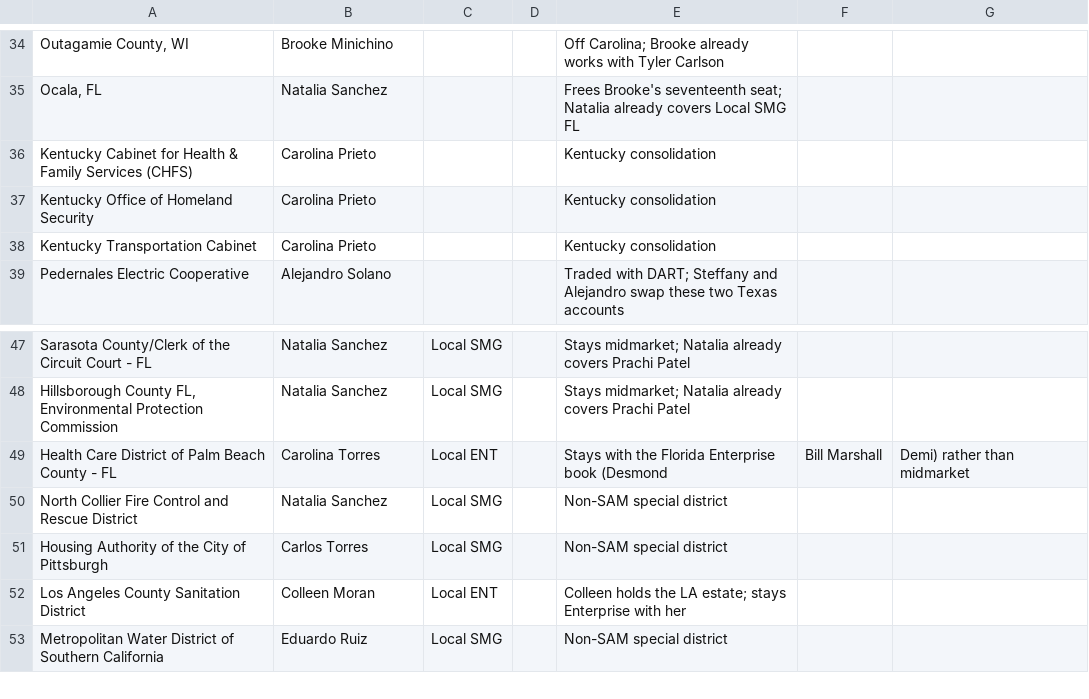
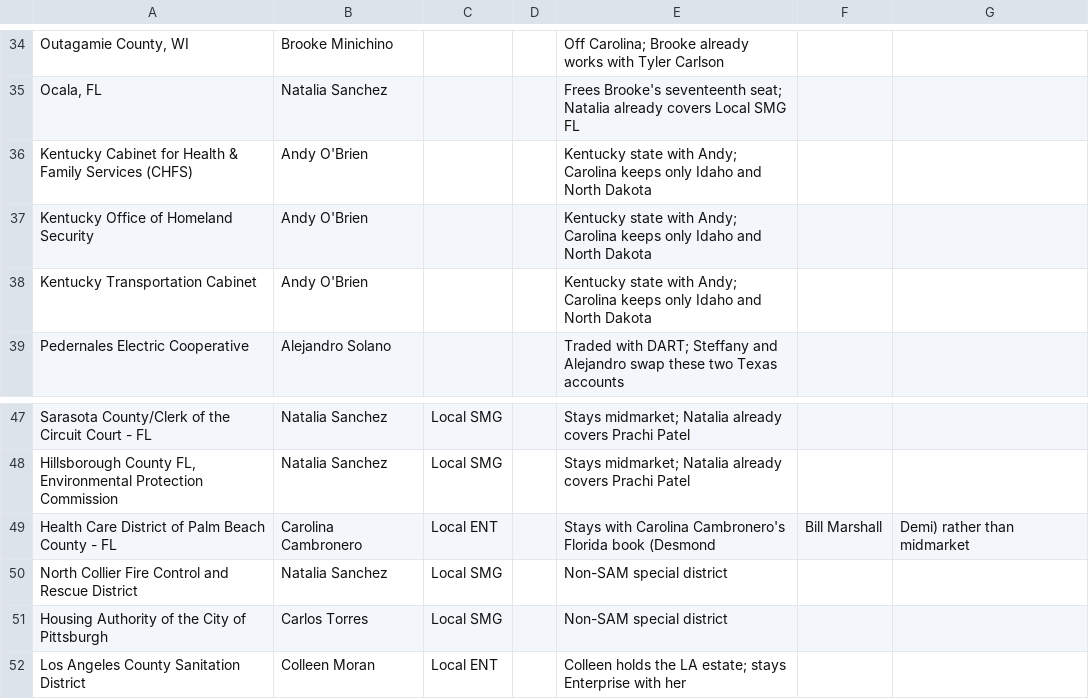
Before and after one commit to savannahlane/xp-planning, a CSV file: tiering/account_overrides.csv, drawn as a sheet; only a part is shown, gaps mark what is left out; the shorter side is filled out with more unchanged rows; the diff names each change by its address in the sheet, - before the commit and + after, or states it on an @@ line.

```diff
--- a/tiering/account_overrides.csv
+++ b/tiering/account_overrides.csv
-B36:B38: Carolina Prieto
+B36:B38: Andy O'Brien
-E36:E38: Kentucky consolidation
+E36:E38: Kentucky state with Andy; Carolina keeps only Idaho and North Dakota
-B49: Carolina Torres
+B49: Carolina Cambronero
-E49: Stays with the Florida Enterprise book (Desmond
+E49: Stays with Carolina Cambronero's Florida book (Desmond
```
Also changed, not shown: 3 other files.
